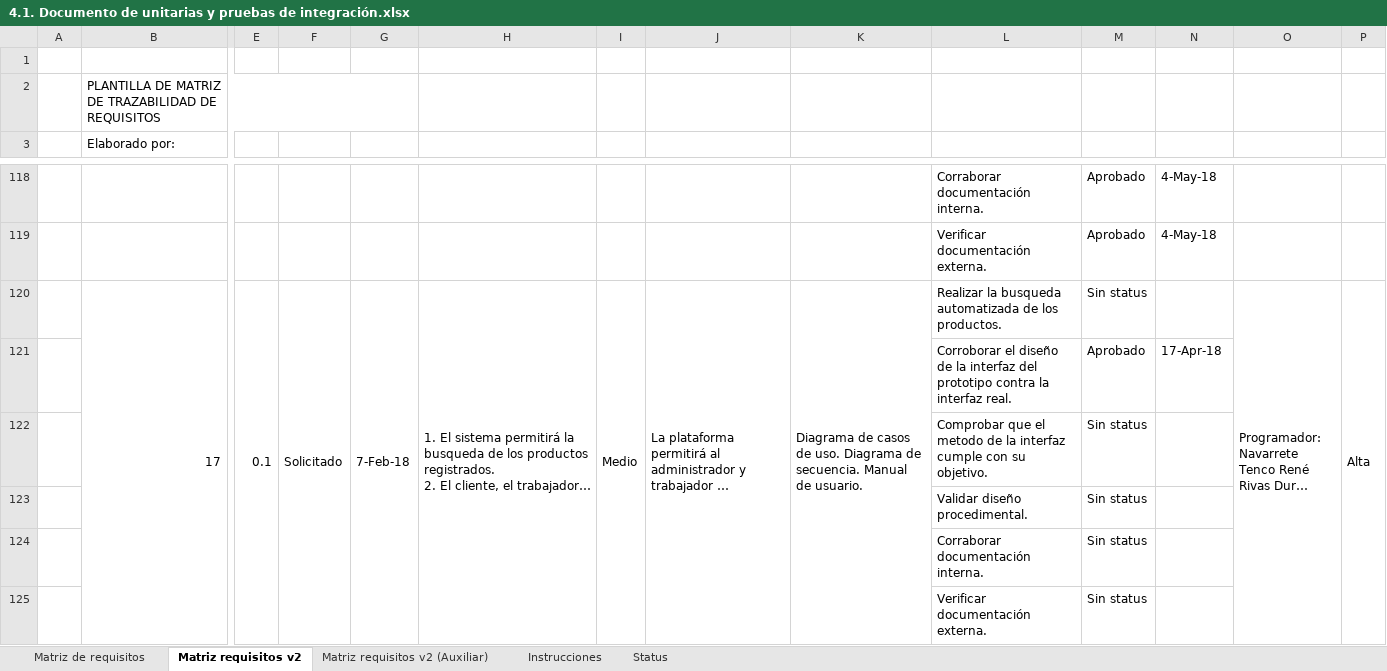
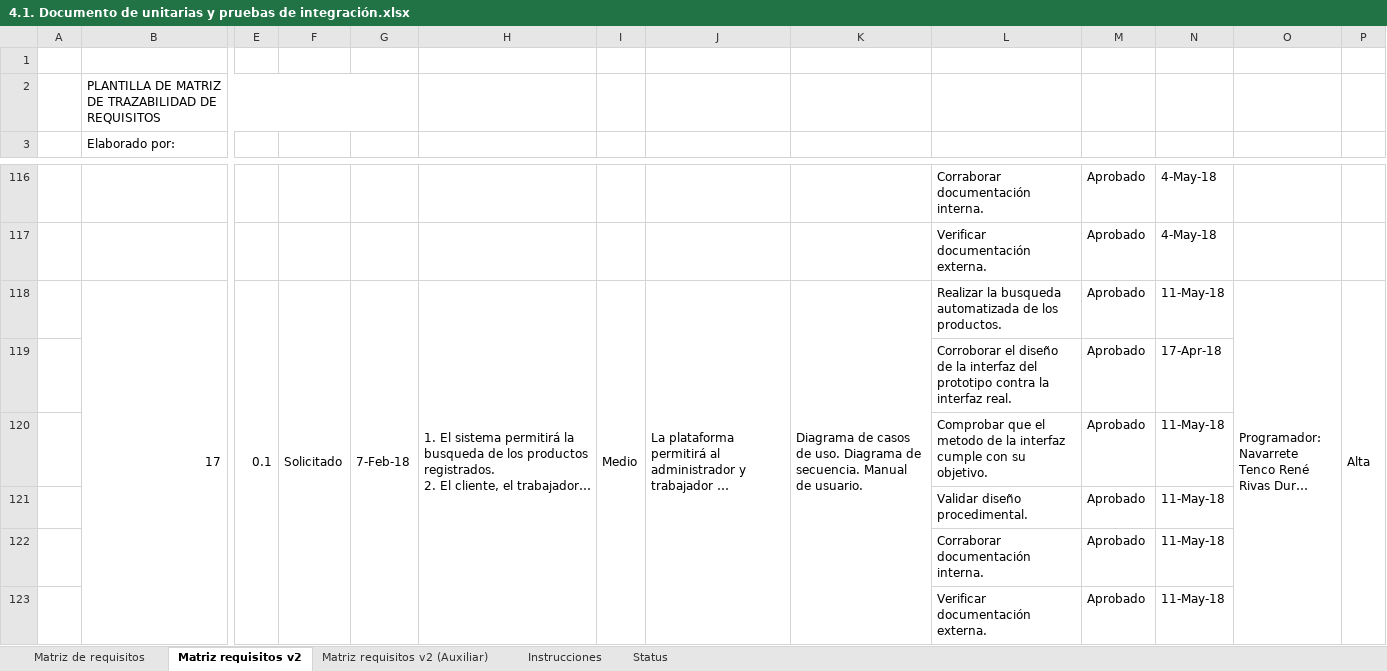
Before and after one commit to itsrenenvt/snackos, an Excel workbook: 4.1. Documento de unitarias y pruebas de integración.xlsx, sheet Matriz requisitos v2, drawn as a sheet; only a part is shown, gaps mark what is left out; long unchanged cells end in …; values as stored, in another font and other column widths than the file's, no cell formats; removed rows and columns are numbered as before the commit, all else as after; rows hold the shown columns only; the diff covers the shown part only; the diff names each change by its address in the sheet, - before the commit and + after, or states it on an @@ line.

```diff
--- a/4.1. Documento de unitarias y pruebas de integración.xlsx (sheet Matriz requisitos v2)
+++ b/4.1. Documento de unitarias y pruebas de integración.xlsx (sheet Matriz requisitos v2)
-M118: Sin status
+M118: Aprobado
-N118: (empty)
+N118: 11-May-18
-row 122:  |  |  |  |  |  |  |  |  | Comprobar que el metodo de la interfaz cumple con su objetivo. | Sin status
-row 123:  |  |  |  |  |  |  |  |  | Validar diseño procedimental. | Sin status
-row 124:  |  |  |  |  |  |  |  |  | Corraborar documentación interna. | Sin status
-row 125:  |  |  |  |  |  |  |  |  | Verificar documentación externa. | Sin status
+row 120:  |  |  |  |  |  |  |  |  | Comprobar que el metodo de la interfaz cumple con su objetivo. | Aprobado | 11-May-18
+row 121:  |  |  |  |  |  |  |  |  | Validar diseño procedimental. | Aprobado | 11-May-18
+row 122:  |  |  |  |  |  |  |  |  | Corraborar documentación interna. | Aprobado | 11-May-18
+row 123:  |  |  |  |  |  |  |  |  | Verificar documentación externa. | Aprobado | 11-May-18
```
Also changed, not shown: 52 added rows, 54 removed rows, 1 hidden or unhidden row and 28 edited cells elsewhere in this sheet, cell formats, 17 other files.
